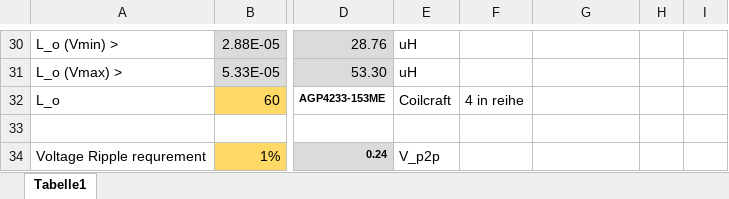
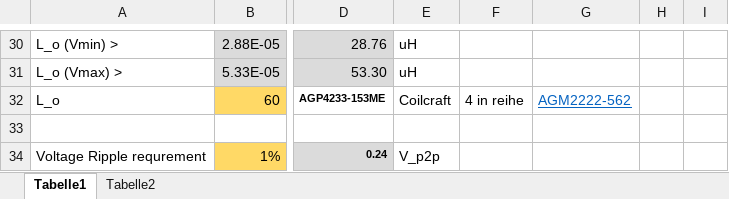
Before and after one commit to baltic-racing/03---HV_DCDC, an Excel workbook: DC_Converter_Calc.xlsx, sheet Tabelle1, drawn as a sheet; only a part is shown, gaps mark what is left out; values as stored, in another font and other column widths than the file's, no borders; charts and pictures not drawn; the diff names each change by its address in the sheet, - before the commit and + after, or states it on an @@ line.

```diff
--- a/DC_Converter_Calc.xlsx (sheet Tabelle1)
+++ b/DC_Converter_Calc.xlsx (sheet Tabelle1)
+sheet tab: Tabelle2
-G32: (empty)
+G32: AGM2222-562
```
Also changed, not shown: charts or pictures, 4 other files.
